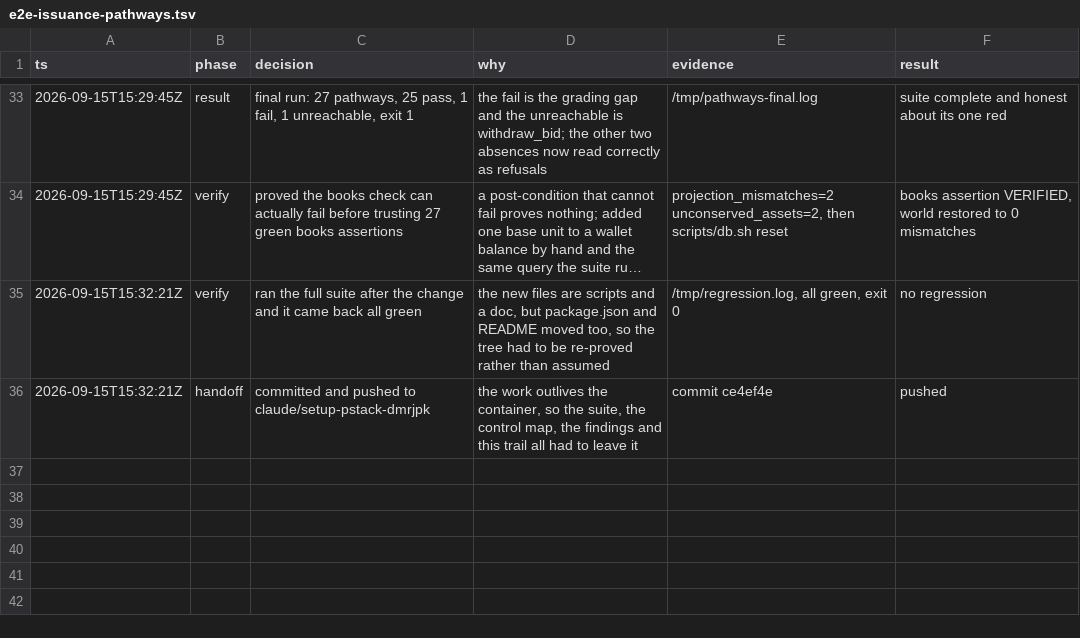
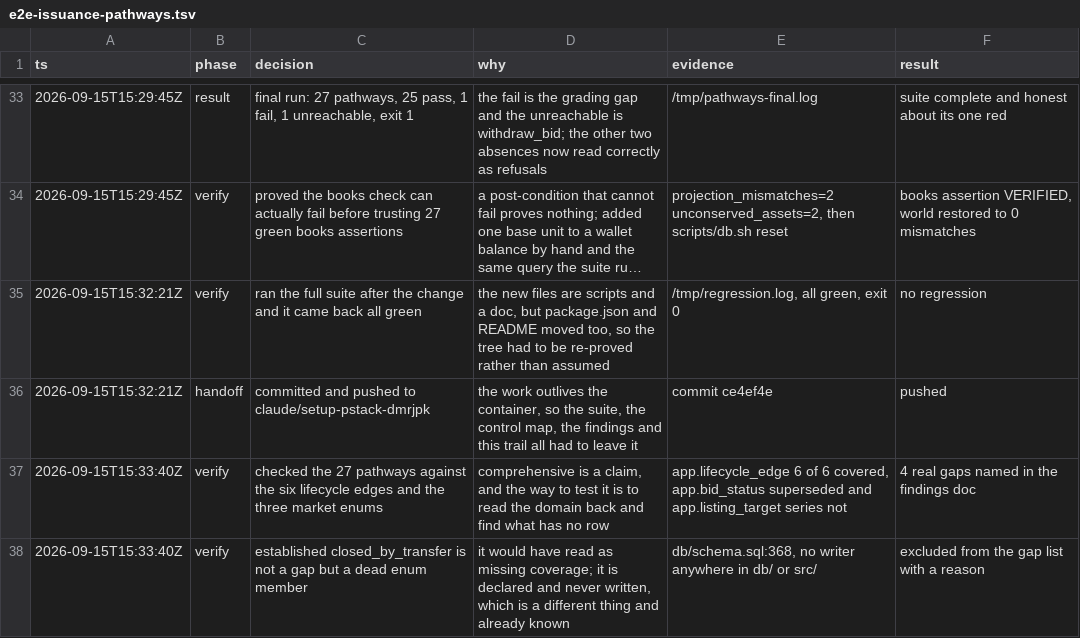
Before and after one commit to alcedo/SFF2026-Tokenised-Payables, a TSV file: .audit/e2e-issuance-pathways.tsv, drawn as a sheet; only a part is shown, gaps mark what is left out; long unchanged cells end in ….

```diff
--- a/.audit/e2e-issuance-pathways.tsv
+++ b/.audit/e2e-issuance-pathways.tsv
@@ -36 +36,3 @@ ts	phase	decision	why	evidence	result
 2026-09-15T15:32:21Z	handoff	committed and pushed to claude/setup-pstack-dmrjpk	the work outlives the container, so the suite, the control map, the findings and this trail all had to leave it	commit ce4ef4e	pushed
+2026-09-15T15:33:40Z	verify	checked the 27 pathways against the six lifecycle edges and the three market enums	comprehensive is a claim, and the way to test it is to read the domain back and find what has no row	app.lifecycle_edge 6 of 6 covered, app.bid_status superseded and app.listing_target series not	4 real gaps named in the findings doc
+2026-09-15T15:33:40Z	verify	established closed_by_transfer is not a gap but a dead enum member	it would have read as missing coverage; it is declared and never written, which is a different thing and already known	db/schema.sql:368, no writer anywhere in db/ or src/	excluded from the gap list with a reason
```
Also changed, not shown: 1 other file.
